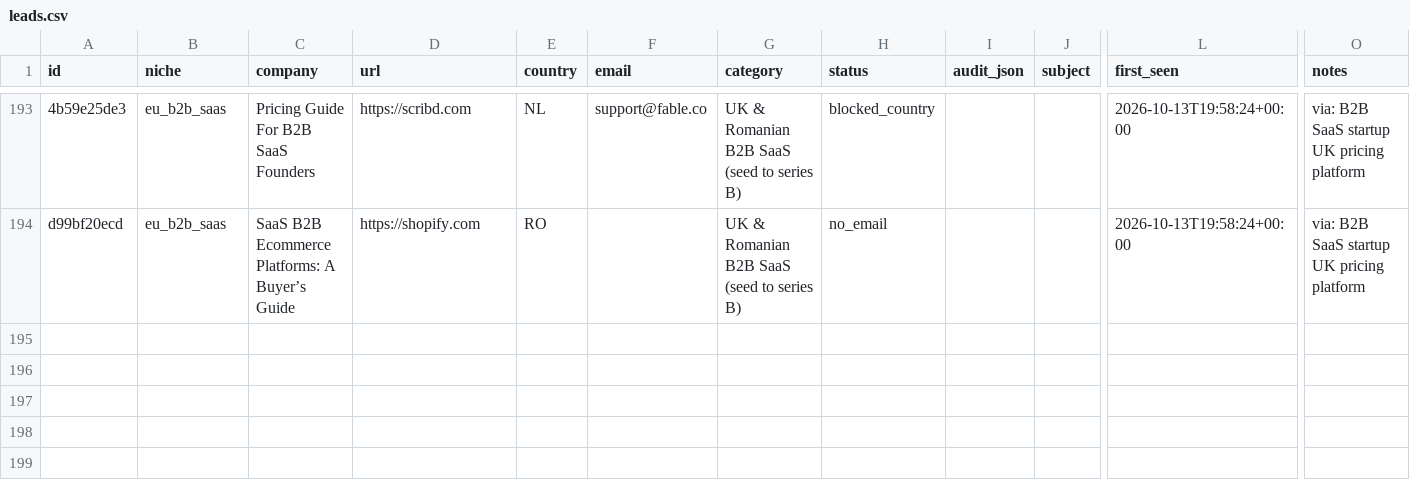
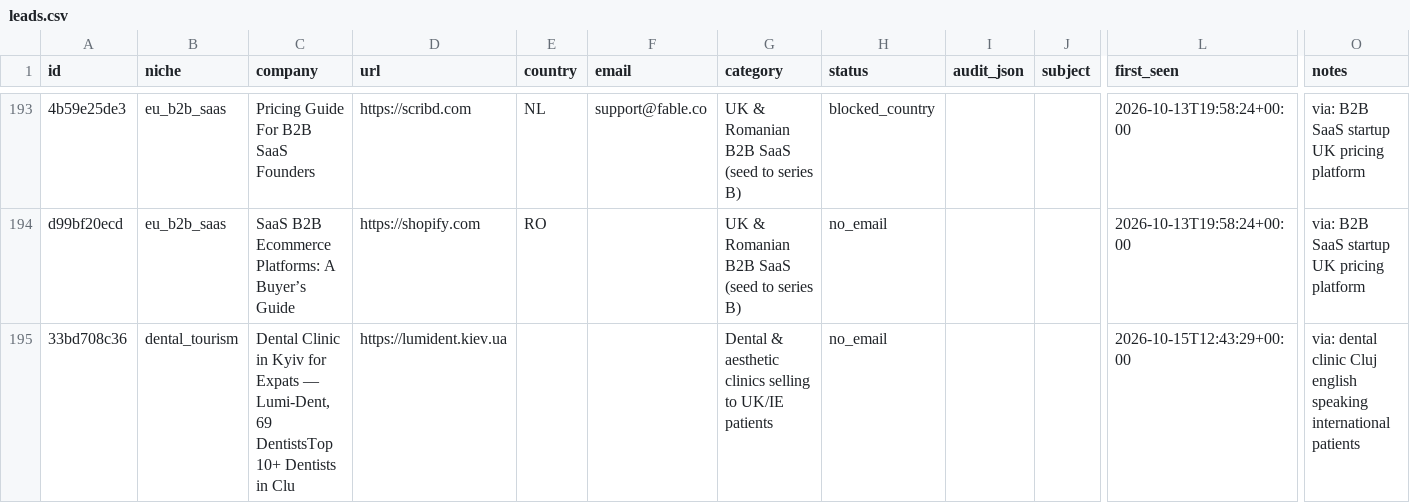
Before and after one commit to codeaz-org/agentcout, a CSV file: data/leads.csv, drawn as a sheet; only a part is shown, gaps mark what is left out; rows hold the shown columns only; the diff names each change by its address in the sheet, - before the commit and + after, or states it on an @@ line.

```diff
--- a/data/leads.csv
+++ b/data/leads.csv
+row 195: 33bd708c36 | dental_tourism | Dental Clinic in Kyiv for Expats — Lumi-Dent, 69 DentistsTop 10+ Dentists in Clu | https://lumident.kiev.ua |  |  | Dental & aesthetic clinics selling to UK/IE patients | no_email |  |  | 2026-10-15T12:43:29+00:00 | via: dental clinic Cluj english speaking international patients
```
Also changed, not shown: 2 other files.
